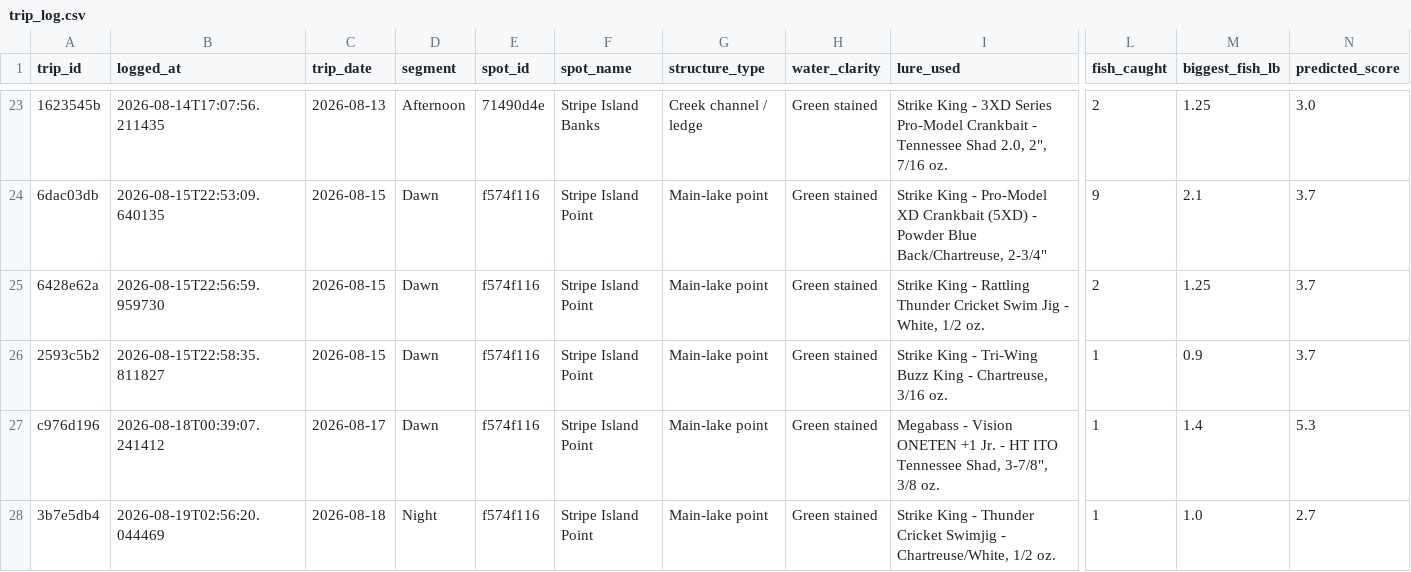
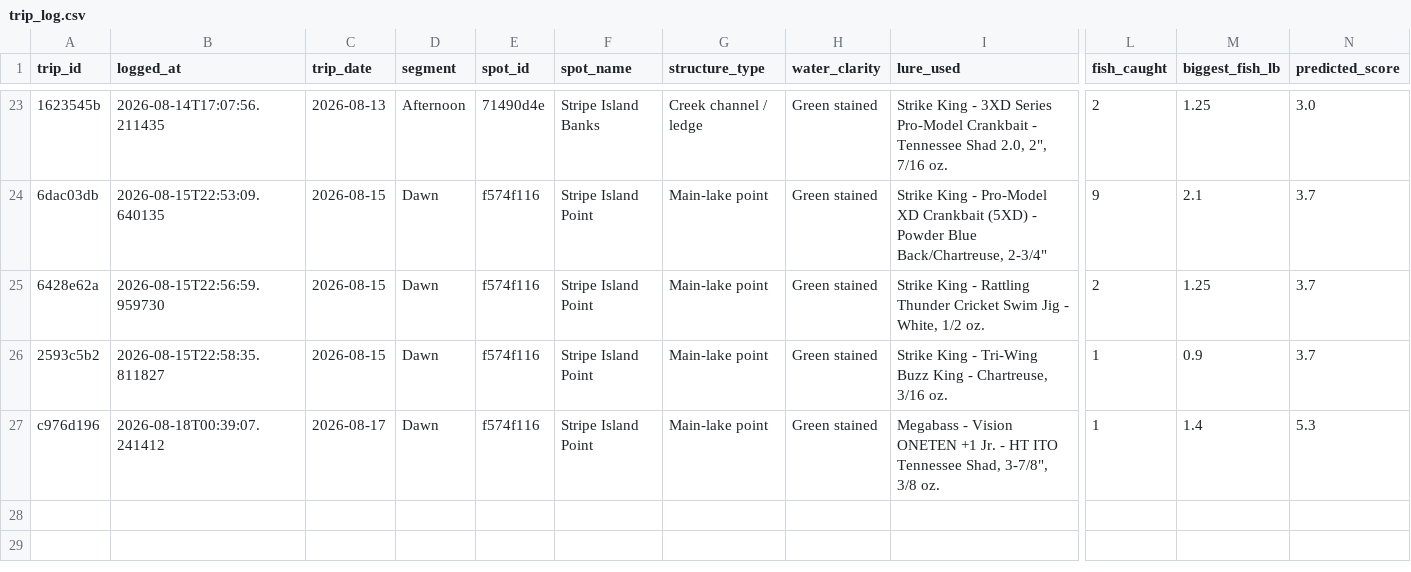
Before and after one commit to jjpvoskuil/Voskuil-Fishin-Magician, a CSV file: data/trip_log.csv, drawn as a sheet; only a part is shown, gaps mark what is left out; rows hold the shown columns only; the diff names each change by its address in the sheet, - before the commit and + after, or states it on an @@ line.

Commit message:
Delete trip 3b7e5db4 from Trip History

```diff
--- a/data/trip_log.csv
+++ b/data/trip_log.csv
-row 28: 3b7e5db4 | 2026-08-19T02:56:20.044469 | 2026-08-18 | Night | f574f116 | Stripe Island Point | Main-lake point | Green stained | Strike King - Thunder Cricket Swimjig - Chartreuse/White, 1/2 oz. | 1 | 1.0 | 2.7
```
